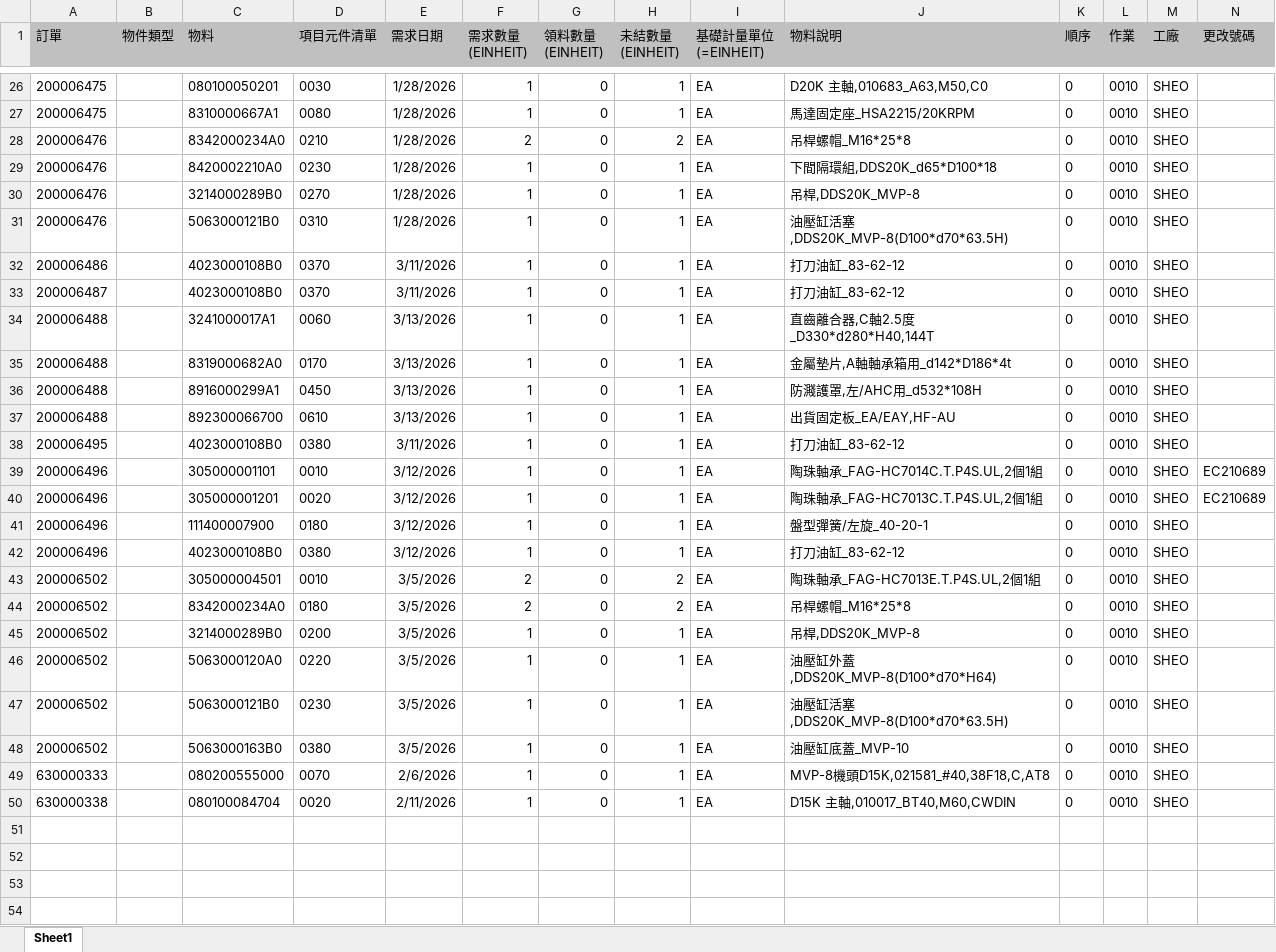
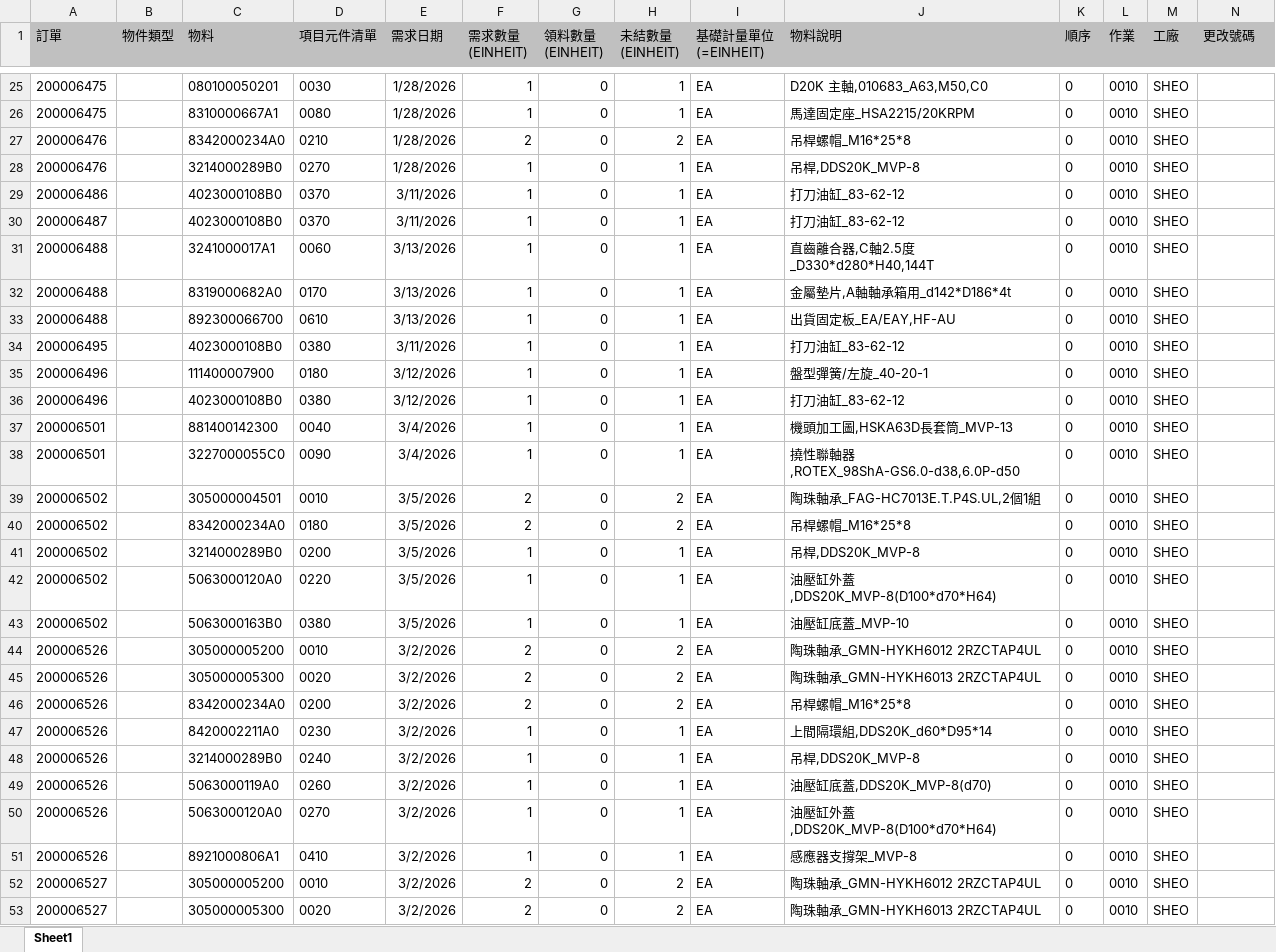
Before and after one commit to june8513/-, an Excel workbook: Newdata/已撥缺料.XLSX, sheet Sheet1, drawn as a sheet; only a part is shown, gaps mark what is left out; the shorter side is filled out with more unchanged rows; values as stored, in another font and other column widths than the file's, no borders; removed rows and columns are numbered as before the commit, all else as after; rows hold the shown columns only; the diff covers the shown part only; the diff names each change by its address in the sheet, - before the commit and + after, or states it on an @@ line.

```diff
--- a/Newdata/已撥缺料.XLSX (sheet Sheet1)
+++ b/Newdata/已撥缺料.XLSX (sheet Sheet1)
-row 29: 200006476 |  | 8420002210A0 | 0230 | 1/28/2026 | 1 | 0 | 1 | EA | 下間隔環組,DDS20K_d65*D100*18 | 0 | 0010 | SHEO
-row 31: 200006476 |  | 5063000121B0 | 0310 | 1/28/2026 | 1 | 0 | 1 | EA | 油壓缸活塞,DDS20K_MVP-8(D100*d70*63.5H) | 0 | 0010 | SHEO
-row 36: 200006488 |  | 8916000299A1 | 0450 | 3/13/2026 | 1 | 0 | 1 | EA | 防濺護罩,左/AHC用_d532*108H | 0 | 0010 | SHEO
-row 39: 200006496 |  | 305000001101 | 0010 | 3/12/2026 | 1 | 0 | 1 | EA | 陶珠軸承_FAG-HC7014C.T.P4S.UL,2個1組 | 0 | 0010 | SHEO | EC210689
-row 40: 200006496 |  | 305000001201 | 0020 | 3/12/2026 | 1 | 0 | 1 | EA | 陶珠軸承_FAG-HC7013C.T.P4S.UL,2個1組 | 0 | 0010 | SHEO | EC210689
+row 37: 200006501 |  | 881400142300 | 0040 | 3/4/2026 | 1 | 0 | 1 | EA | 機頭加工圖,HSKA63D長套筒_MVP-13 | 0 | 0010 | SHEO
+row 38: 200006501 |  | 3227000055C0 | 0090 | 3/4/2026 | 1 | 0 | 1 | EA | 撓性聯軸器,ROTEX_98ShA-GS6.0-d38,6.0P-d50 | 0 | 0010 | SHEO
-row 47: 200006502 |  | 5063000121B0 | 0230 | 3/5/2026 | 1 | 0 | 1 | EA | 油壓缸活塞,DDS20K_MVP-8(D100*d70*63.5H) | 0 | 0010 | SHEO
+row 44: 200006526 |  | 305000005200 | 0010 | 3/2/2026 | 2 | 0 | 2 | EA | 陶珠軸承_GMN-HYKH6012 2RZCTAP4UL | 0 | 0010 | SHEO
+row 45: 200006526 |  | 305000005300 | 0020 | 3/2/2026 | 2 | 0 | 2 | EA | 陶珠軸承_GMN-HYKH6013 2RZCTAP4UL | 0 | 0010 | SHEO
+row 46: 200006526 |  | 8342000234A0 | 0200 | 3/2/2026 | 2 | 0 | 2 | EA | 吊桿螺帽_M16*25*8 | 0 | 0010 | SHEO
+row 47: 200006526 |  | 8420002211A0 | 0230 | 3/2/2026 | 1 | 0 | 1 | EA | 上間隔環組,DDS20K_d60*D95*14 | 0 | 0010 | SHEO
+row 48: 200006526 |  | 3214000289B0 | 0240 | 3/2/2026 | 1 | 0 | 1 | EA | 吊桿,DDS20K_MVP-8 | 0 | 0010 | SHEO
+row 49: 200006526 |  | 5063000119A0 | 0260 | 3/2/2026 | 1 | 0 | 1 | EA | 油壓缸底蓋,DDS20K_MVP-8(d70) | 0 | 0010 | SHEO
+row 50: 200006526 |  | 5063000120A0 | 0270 | 3/2/2026 | 1 | 0 | 1 | EA | 油壓缸外蓋,DDS20K_MVP-8(D100*d70*H64) | 0 | 0010 | SHEO
+row 51: 200006526 |  | 8921000806A1 | 0410 | 3/2/2026 | 1 | 0 | 1 | EA | 感應器支撐架_MVP-8 | 0 | 0010 | SHEO
+row 52: 200006527 |  | 305000005200 | 0010 | 3/2/2026 | 2 | 0 | 2 | EA | 陶珠軸承_GMN-HYKH6012 2RZCTAP4UL | 0 | 0010 | SHEO
+row 53: 200006527 |  | 305000005300 | 0020 | 3/2/2026 | 2 | 0 | 2 | EA | 陶珠軸承_GMN-HYKH6013 2RZCTAP4UL | 0 | 0010 | SHEO
```
Also changed, not shown: 27 added rows and 1 removed row elsewhere in this sheet, Newdata/今日入庫.xlsx, Newdata/報工狀態.XLSX, 20 other files.
